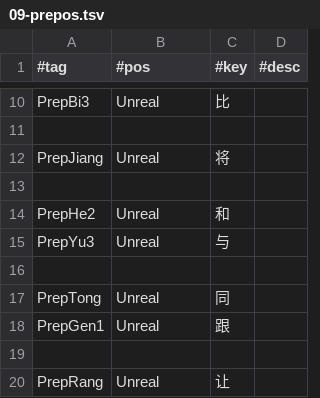
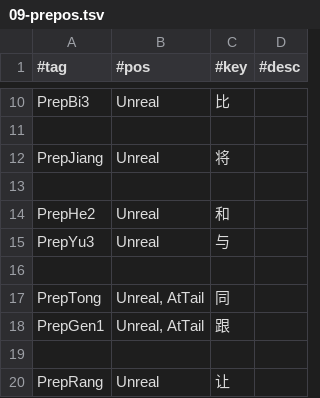
Before and after one commit to n-pn/chivi, a TSV file: src/cvmtl/cv_data/pos_tag/mtl_tag/09-prepos.tsv, drawn as a sheet; only a part is shown, gaps mark what is left out.

```diff
--- a/src/cvmtl/cv_data/pos_tag/mtl_tag/09-prepos.tsv
+++ b/src/cvmtl/cv_data/pos_tag/mtl_tag/09-prepos.tsv
@@ -16,4 +16,4 @@ PrepYu3	Unreal	"与"
 
-PrepTong	Unreal	"同"
-PrepGen1	Unreal	"跟"
+PrepTong	Unreal, AtTail	"同"
+PrepGen1	Unreal, AtTail	"跟"
 
```
Also changed, not shown: src/cvmtl/cv_data/pos_tag/mtl_tag/02-nominal.tsv, 8 other files.
